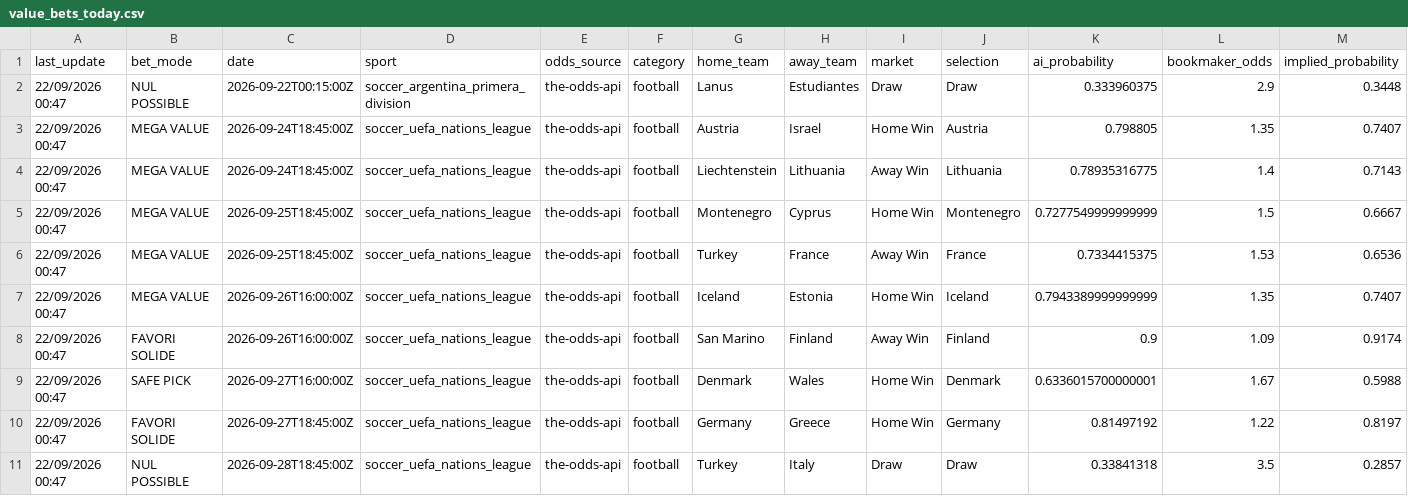
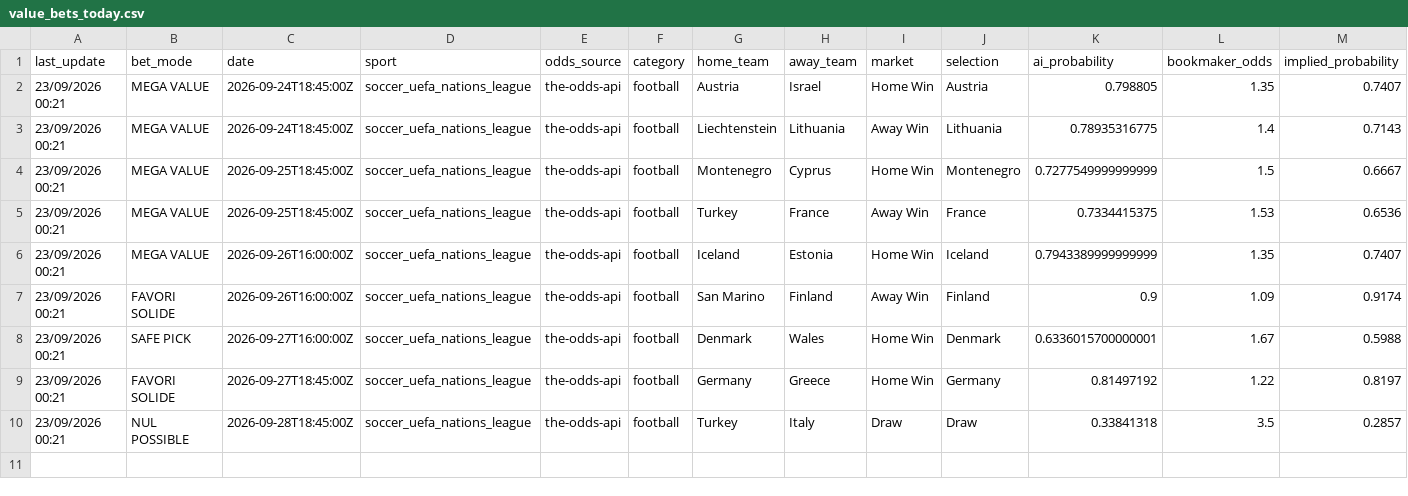
Before and after one commit to lazered543/ParisSportifs_IA_Ultime, a CSV file: data/predictions/value_bets_today.csv, drawn as a sheet; only a part is shown; removed rows and columns are numbered as before the commit, all else as after; rows hold the shown columns only; the diff names each change by its address in the sheet, - before the commit and + after, or states it on an @@ line.

```diff
--- a/data/predictions/value_bets_today.csv
+++ b/data/predictions/value_bets_today.csv
-row 2: 22/09/2026 00:47 | NUL POSSIBLE | 2026-09-22T00:15:00Z | soccer_argentina_primera_division | the-odds-api | football | Lanus | Estudiantes | Draw | Draw | 0.333960375 | 2.9 | 0.3448
-A2:A10 (last_update): 22/09/2026 00:47
+A2:A10 (last_update): 23/09/2026 00:21
```
Also changed, not shown: data/predictions/predictions_today.csv, tracking_results.csv.
